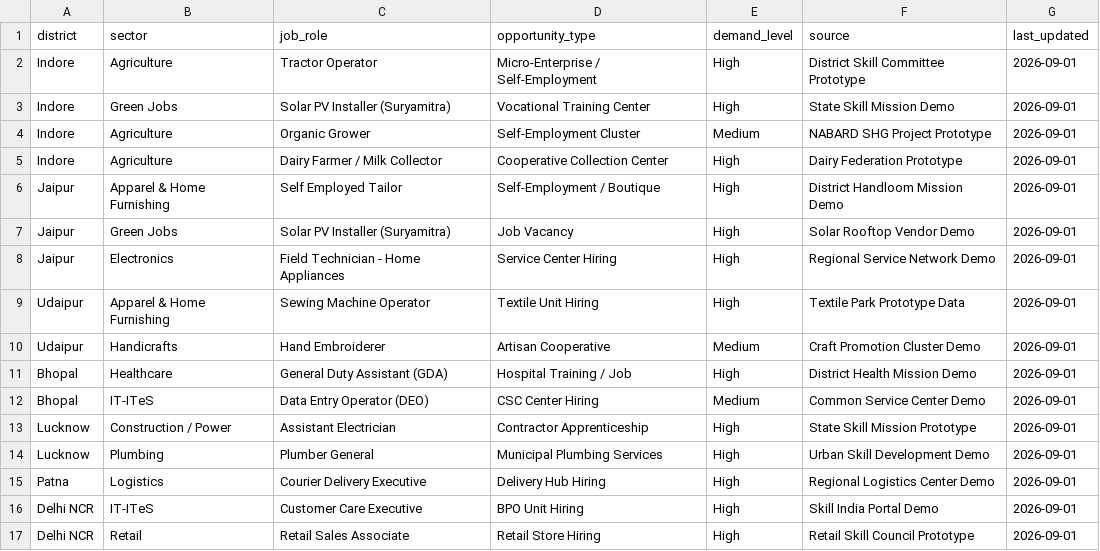
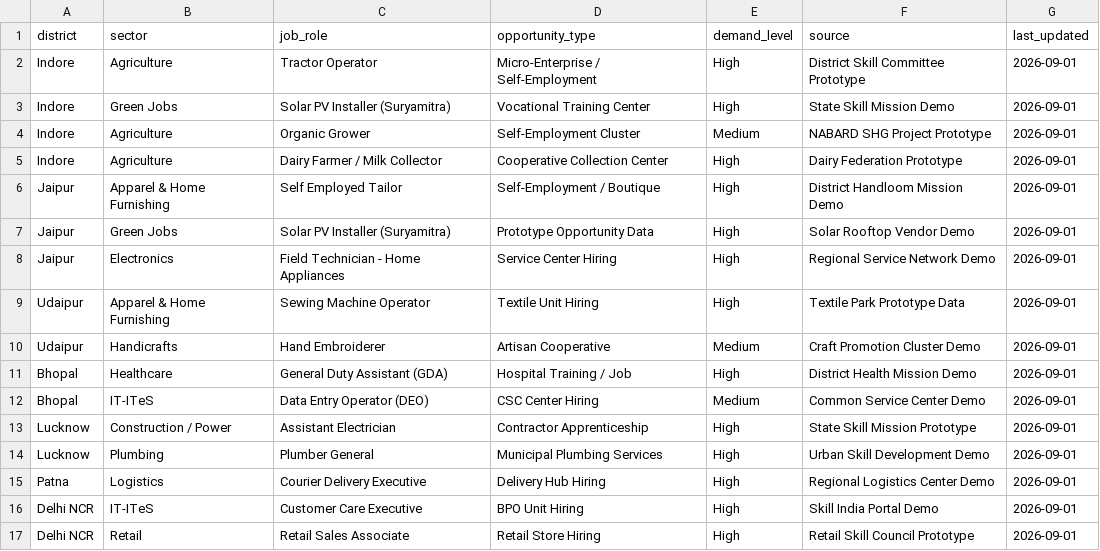
Before and after one commit to winner-binary-minds/Kaushal-Marg-Prototype, a CSV file: data/local_opportunities.csv, drawn as a sheet.

```diff
--- a/data/local_opportunities.csv
+++ b/data/local_opportunities.csv
@@ -6,3 +6,3 @@ Indore,Agriculture,Dairy Farmer / Milk Collector,Cooperative Collection Center,H
 Jaipur,Apparel & Home Furnishing,Self Employed Tailor,Self-Employment / Boutique,High,District Handloom Mission Demo,2026-09-01
-Jaipur,Green Jobs,Solar PV Installer (Suryamitra),Job Vacancy,High,Solar Rooftop Vendor Demo,2026-09-01
+Jaipur,Green Jobs,Solar PV Installer (Suryamitra),Prototype Opportunity Data,High,Solar Rooftop Vendor Demo,2026-09-01
 Jaipur,Electronics,Field Technician - Home Appliances,Service Center Hiring,High,Regional Service Network Demo,2026-09-01
```
Also changed, not shown: 47 other files.
